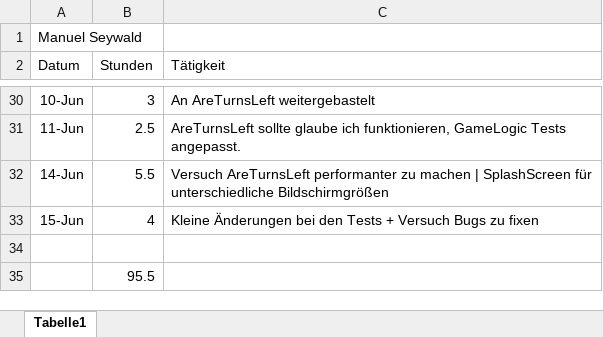
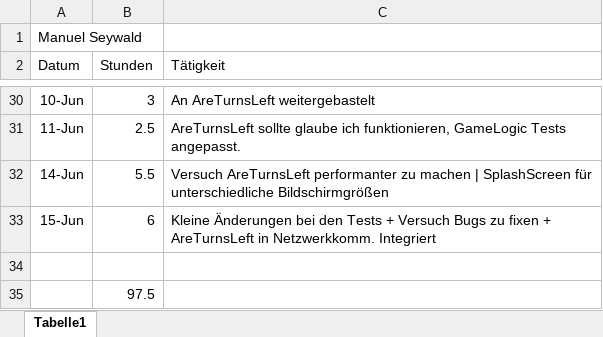
Before and after one commit to mamen/se2blokus, an Excel workbook: Docs/stundenliste_manuel.xlsx, sheet Tabelle1, drawn as a sheet; only a part is shown, gaps mark what is left out; values as stored, in another font and other column widths than the file's, no borders; the diff names each change by its address in the sheet, - before the commit and + after, or states it on an @@ line.

Commit message:
AreTurnsLeft in Netzwerkkomm integriert
Wenn ein Spieler keine Züge mehr hat, wie kann ich dann zum nächsten
springen??
Ich hab versucht noch einmal isItMyTurn() aufzurufen, hat aber nicht
geklappt :(

```diff
--- a/Docs/stundenliste_manuel.xlsx (sheet Tabelle1)
+++ b/Docs/stundenliste_manuel.xlsx (sheet Tabelle1)
-B33 (Stunden): 4
+B33 (Stunden): 6
-C33 (Tätigkeit): …zu fixen
+C33 (Tätigkeit): …zu fixen + AreTurnsLeft in Netzwerkkomm. Integriert
-B35 (Stunden): 95.5
+B35 (Stunden): 97.5
```
Also changed, not shown: 2 other files.
